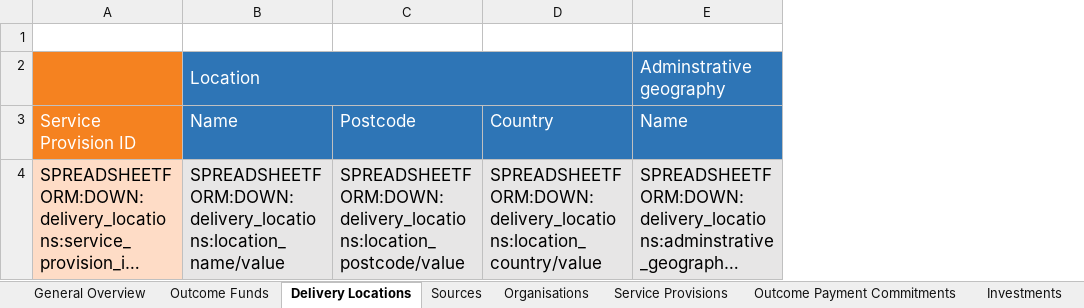
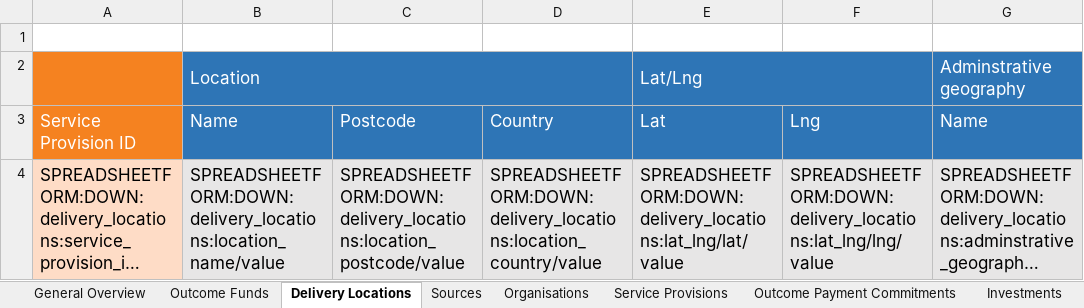
Before and after one commit to INDIGO-Initiative/database-app, an Excel workbook: indigo/spreadsheetform_guides/project-public.xlsx, sheet Delivery Locations, drawn as a sheet; only a part is shown; long unchanged cells end in …; values as stored, in another font and other column widths than the file's, no borders; the diff names each change by its address in the sheet, - before the commit and + after, or states it on an @@ line.

Commit message:
data-model: Project, add location lat/lng

```diff
--- a/indigo/spreadsheetform_guides/project-public.xlsx (sheet Delivery Locations)
+++ b/indigo/spreadsheetform_guides/project-public.xlsx (sheet Delivery Locations)
+column E (Lat), row 2: Lat/Lng; row 4: SPREADSHEETFORM:DOWN:delivery_locations:lat_lng/lat/value
+column F (Lng), row 4: SPREADSHEETFORM:DOWN:delivery_locations:lat_lng/lng/value
```
Also changed, not shown: indigo/spreadsheetform_guides/project.xlsx, 1 other file.
